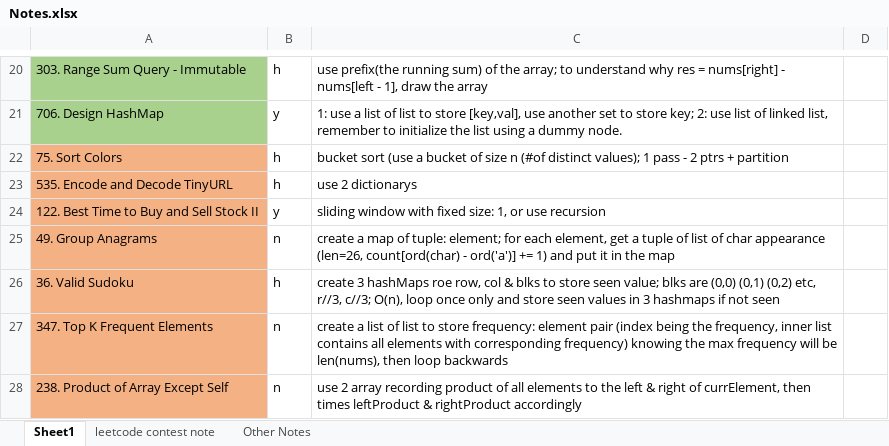
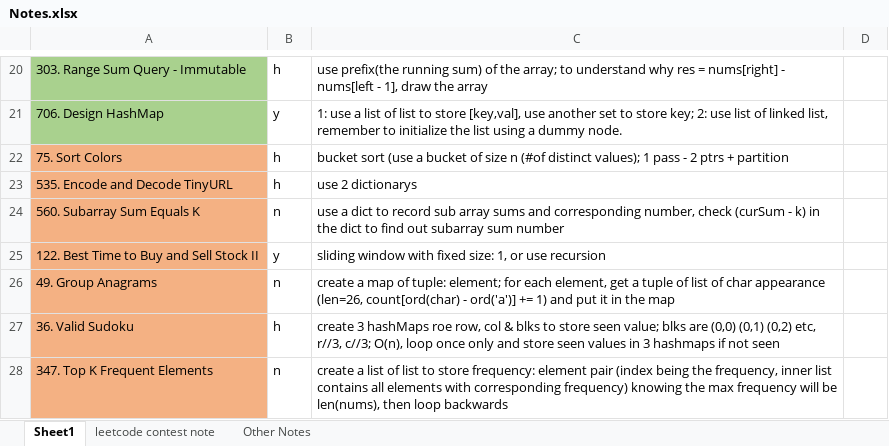
Before and after one commit to liang-bruce/NeetCodePractice, an Excel workbook: Notes.xlsx, sheet Sheet1, drawn as a sheet; only a part is shown, gaps mark what is left out; the shorter side is filled out with more unchanged rows; values as stored, in another font and other column widths than the file's, no borders; the diff names each change by its address in the sheet, - before the commit and + after, or states it on an @@ line.

```diff
--- a/Notes.xlsx (sheet Sheet1)
+++ b/Notes.xlsx (sheet Sheet1)
+row 24: 560. Subarray Sum Equals K | n | use a dict to record sub array sums and corresponding number, check (curSum - k) in the dict to find out subarray sum number
```
Also changed, not shown: 1 other file.
